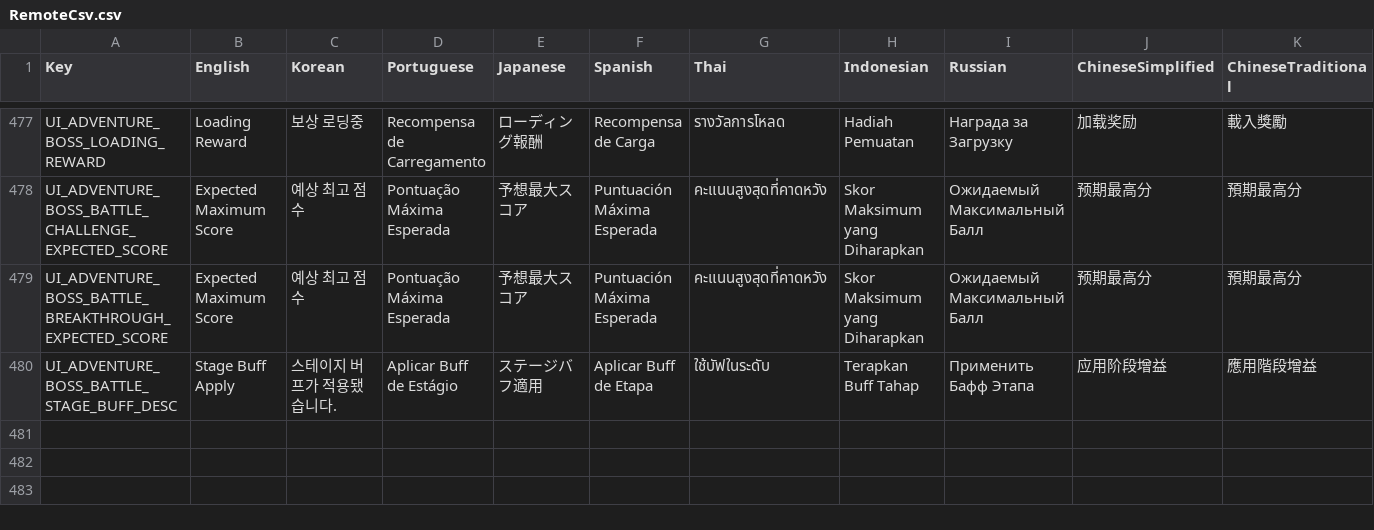
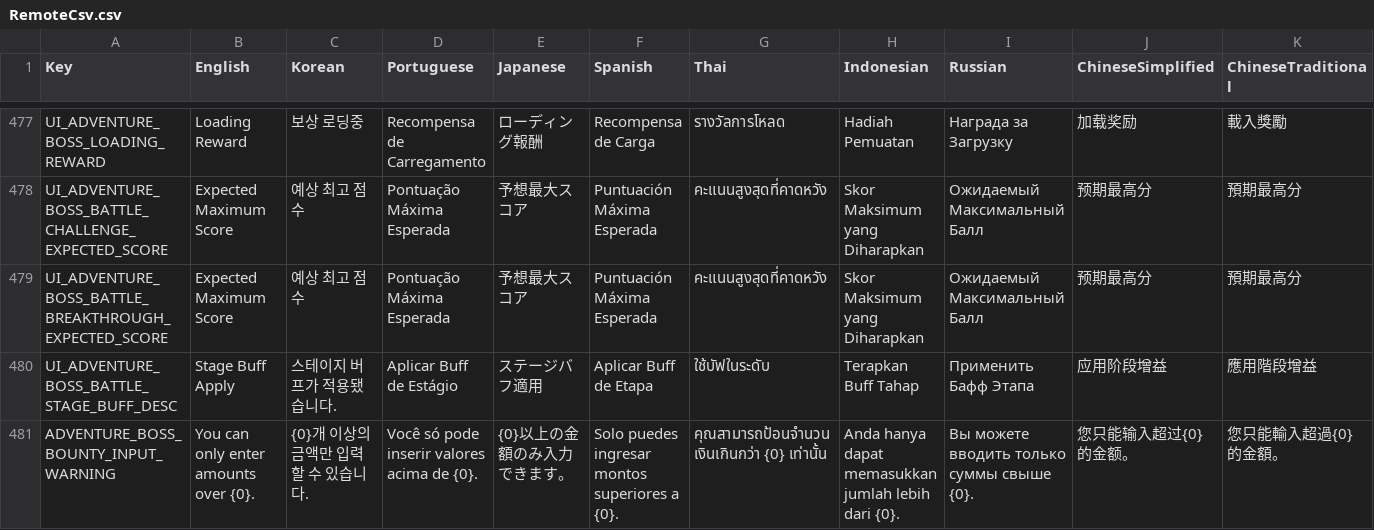
Before and after one commit to planetarium/NineChronicles.LiveAssets, a CSV file: Assets/Csv/RemoteCsv.csv, drawn as a sheet; only a part is shown, gaps mark what is left out; rows hold the shown columns only; the diff names each change by its address in the sheet, - before the commit and + after, or states it on an @@ line.

Commit message:
Upload Assets/Csv/RemoteCsv.csv

```diff
--- a/Assets/Csv/RemoteCsv.csv
+++ b/Assets/Csv/RemoteCsv.csv
+row 481: ADVENTURE_BOSS_BOUNTY_INPUT_WARNING | You can only enter amounts over {0}. | {0}개 이상의 금액만 입력할 수 있습니다. | Você só pode inserir valores acima de {0}. | {0}以上の金額のみ入力できます。 | Solo puedes ingresar montos superiores a {0}. | คุณสามารถป้อนจำนวนเงินเกินกว่า {0} เท่านั้น | Anda hanya dapat memasukkan jumlah lebih dari {0}. | Вы можете вводить только суммы свыше {0}. | 您只能输入超过{0}的金额。 | 您只能輸入超過{0}的金額。
```
